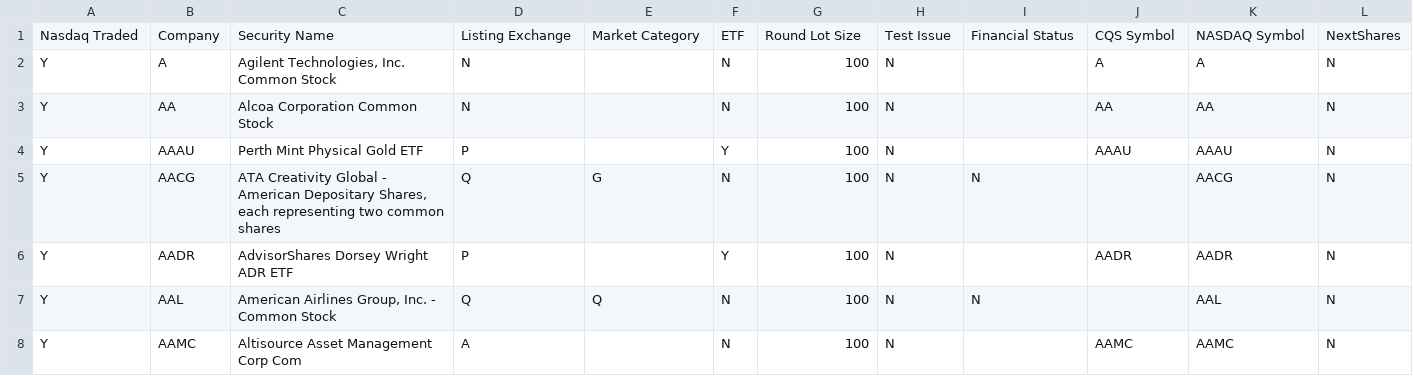
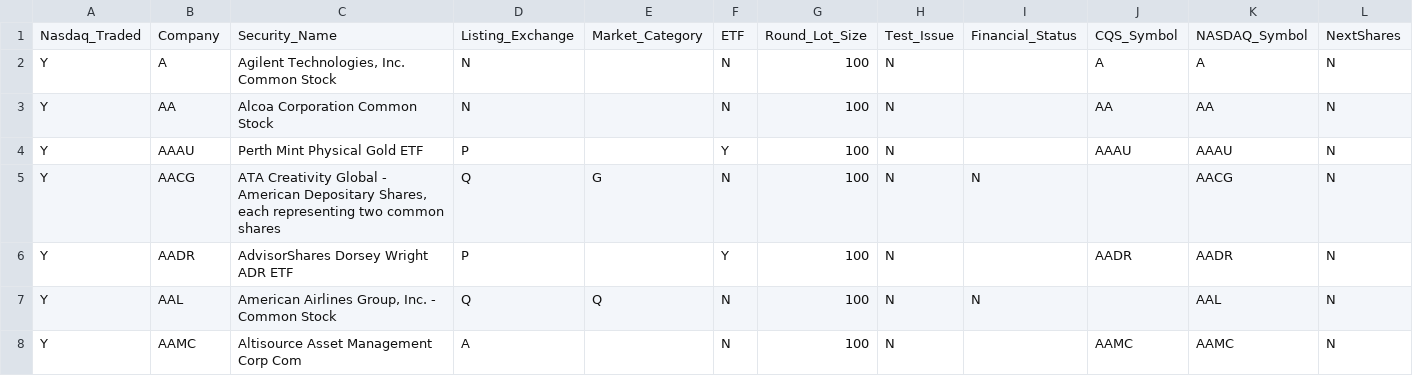
Before and after one commit to nilamre/Analysis-of-stock-prices-in-relation-to-currency-fluctuations-in-various-countries, a CSV file: symbols_valid_meta.csv, drawn as a sheet; only a part is shown.

Commit message:
Add files via upload

```diff
--- a/symbols_valid_meta.csv
+++ b/symbols_valid_meta.csv
@@ -1,2 +1,2 @@
-Nasdaq Traded,Company,Security Name,Listing Exchange,Market Category,ETF,Round Lot Size,Test Issue,Financial Status,CQS Symbol,NASDAQ Symbol,NextShares
+Nasdaq_Traded,Company,Security_Name,Listing_Exchange,Market_Category,ETF,Round_Lot_Size,Test_Issue,Financial_Status,CQS_Symbol,NASDAQ_Symbol,NextShares
 Y,A,"Agilent Technologies, Inc. Common Stock",N, ,N,100,N,,A,A,N
```
